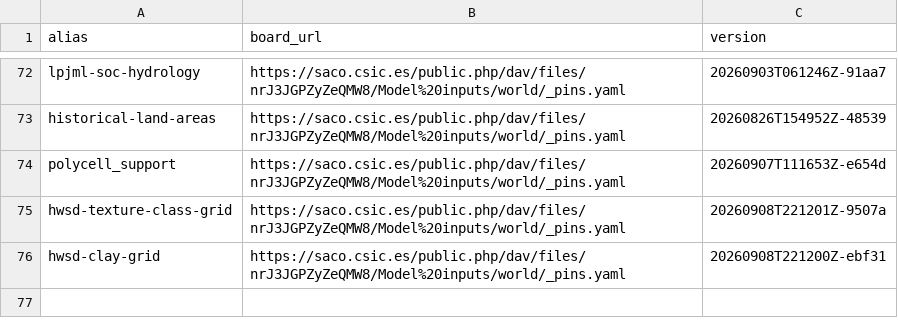
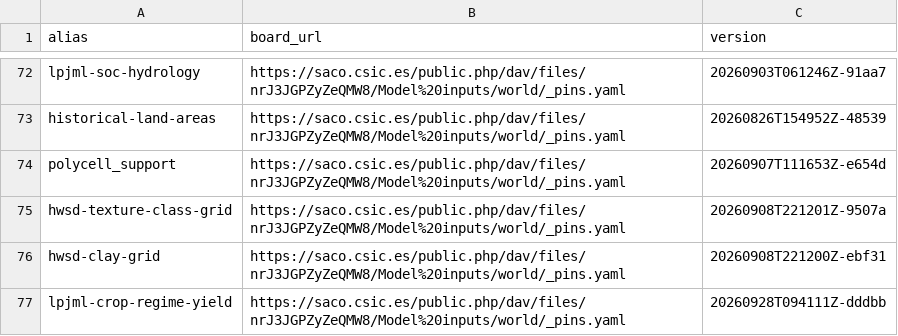
Before and after one commit to eduaguilera/whep, a CSV file: inst/extdata/whep_inputs.csv, drawn as a sheet; only a part is shown, gaps mark what is left out; the diff names each change by its address in the sheet, - before the commit and + after, or states it on an @@ line.

```diff
--- a/inst/extdata/whep_inputs.csv
+++ b/inst/extdata/whep_inputs.csv
+row 77: lpjml-crop-regime-yield | https://saco.csic.es/public.php/dav/files/nrJ3JGPZyZeQMW8/Model%20inputs/world/_pins.yaml | 20260928T094111Z-dddbb
```
Also changed, not shown: 1 other file.
